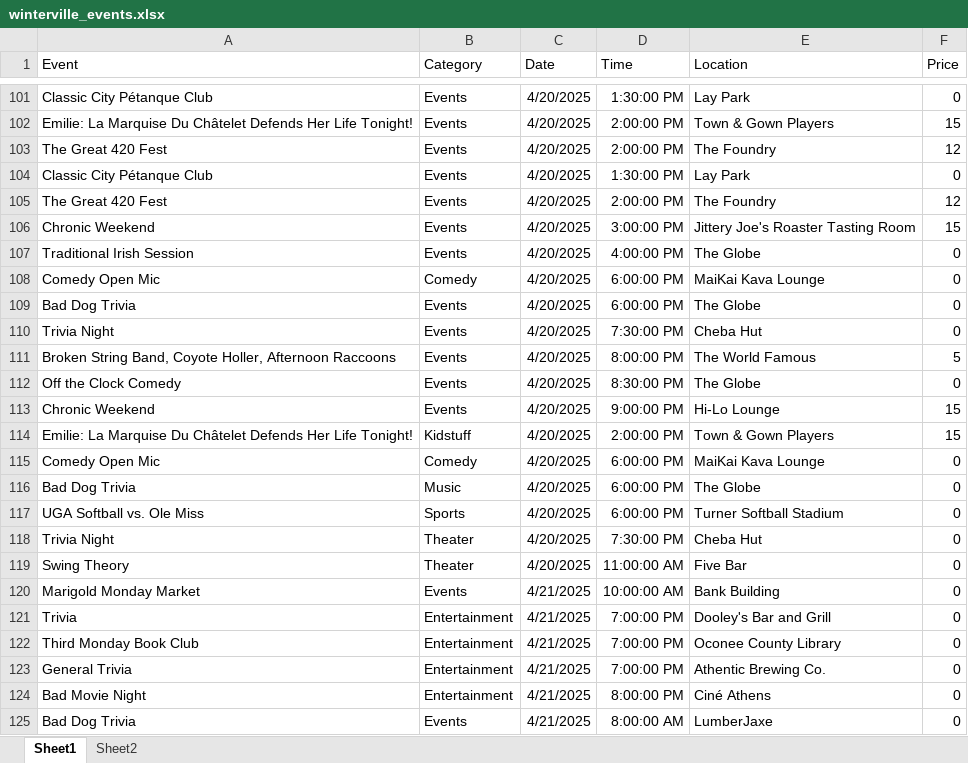
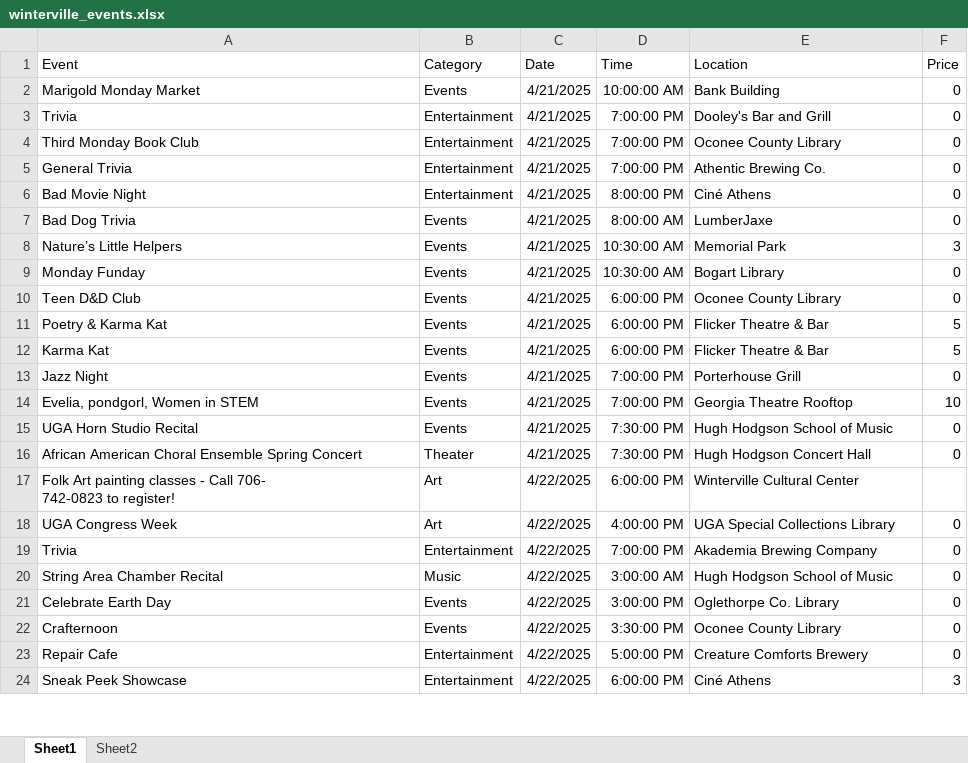
Before and after one commit to aidanjdowney/event-chatbot, an Excel workbook: winterville_events.xlsx, sheet Sheet1, drawn as a sheet; only a part is shown, gaps mark what is left out; the shorter side is filled out with more unchanged rows; values as stored, in another font and other column widths than the file's, no borders; charts and pictures and table styles not drawn; the diff covers the shown part only; the diff names each change by its address in the sheet, - before the commit and + after, or states it on an @@ line.

Commit message:
Update Winterville events data

```diff
--- a/winterville_events.xlsx (sheet Sheet1)
+++ b/winterville_events.xlsx (sheet Sheet1)
-row 101: Classic City Pétanque Club | Events | 4/20/2025 | 1:30:00 PM | Lay Park | 0
-row 102: Emilie: La Marquise Du Châtelet Defends Her Life Tonight! | Events | 4/20/2025 | 2:00:00 PM | Town & Gown Players | 15
-row 103: The Great 420 Fest | Events | 4/20/2025 | 2:00:00 PM | The Foundry | 12
-row 104: Classic City Pétanque Club | Events | 4/20/2025 | 1:30:00 PM | Lay Park | 0
-row 105: The Great 420 Fest | Events | 4/20/2025 | 2:00:00 PM | The Foundry | 12
-row 106: Chronic Weekend | Events | 4/20/2025 | 3:00:00 PM | Jittery Joe's Roaster Tasting Room | 15
-row 107: Traditional Irish Session | Events | 4/20/2025 | 4:00:00 PM | The Globe | 0
-row 108: Comedy Open Mic | Comedy | 4/20/2025 | 6:00:00 PM | MaiKai Kava Lounge | 0
-row 109: Bad Dog Trivia | Events | 4/20/2025 | 6:00:00 PM | The Globe | 0
-row 110: Trivia Night | Events | 4/20/2025 | 7:30:00 PM | Cheba Hut | 0
-row 111: Broken String Band, Coyote Holler, Afternoon Raccoons | Events | 4/20/2025 | 8:00:00 PM | The World Famous | 5
-row 112: Off the Clock Comedy | Events | 4/20/2025 | 8:30:00 PM | The Globe | 0
-row 113: Chronic Weekend | Events | 4/20/2025 | 9:00:00 PM | Hi-Lo Lounge | 15
-row 114: Emilie: La Marquise Du Châtelet Defends Her Life Tonight! | Kidstuff | 4/20/2025 | 2:00:00 PM | Town & Gown Players | 15
-row 115: Comedy Open Mic | Comedy | 4/20/2025 | 6:00:00 PM | MaiKai Kava Lounge | 0
-row 116: Bad Dog Trivia | Music | 4/20/2025 | 6:00:00 PM | The Globe | 0
-row 117: UGA Softball vs. Ole Miss | Sports | 4/20/2025 | 6:00:00 PM | Turner Softball Stadium | 0
-row 118: Trivia Night | Theater | 4/20/2025 | 7:30:00 PM | Cheba Hut | 0
-row 119: Swing Theory | Theater | 4/20/2025 | 11:00:00 AM | Five Bar | 0
```
Also changed, not shown: 99 removed rows elsewhere in this sheet, charts or pictures.
